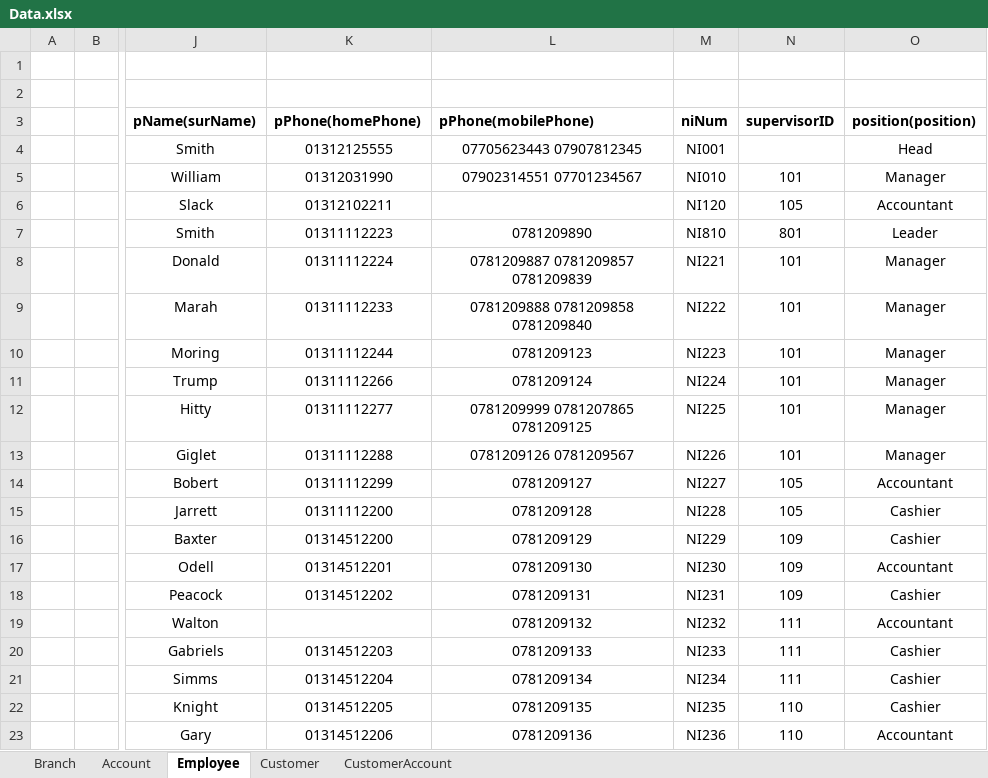
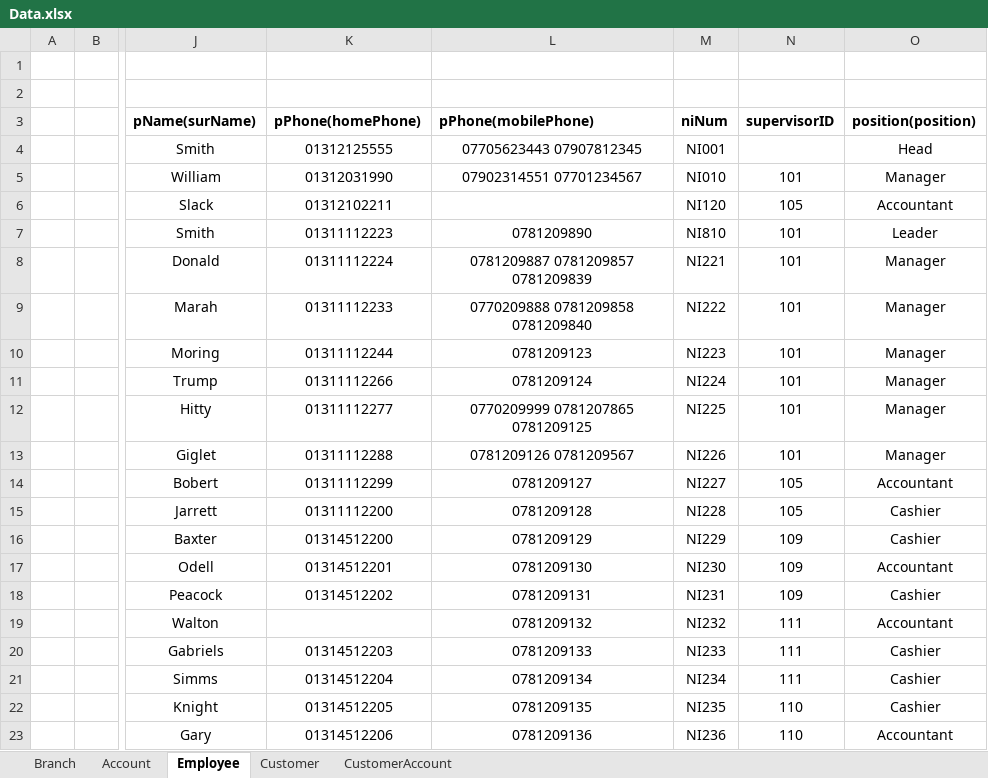
Before and after one commit to tomkopx/Advanced-databases, an Excel workbook: Coursework/Data.xlsx, sheet Employee, drawn as a sheet; only a part is shown, gaps mark what is left out; values as stored, in another font and other column widths than the file's, no borders; the diff names each change by its address in the sheet, - before the commit and + after, or states it on an @@ line.

```diff
--- a/Coursework/Data.xlsx (sheet Employee)
+++ b/Coursework/Data.xlsx (sheet Employee)
-N7 (supervisorID): 801
+N7 (supervisorID): 101
-L9 (pPhone(mobilePhone)): 0781209888 0781209858 0781209840
+L9 (pPhone(mobilePhone)): 0770209888 0781209858 0781209840
-L12 (pPhone(mobilePhone)): 0781209999 0781207865 0781209125
+L12 (pPhone(mobilePhone)): 0770209999 0781207865 0781209125
```
Also changed, not shown: sheet Customer, 6 other files.
